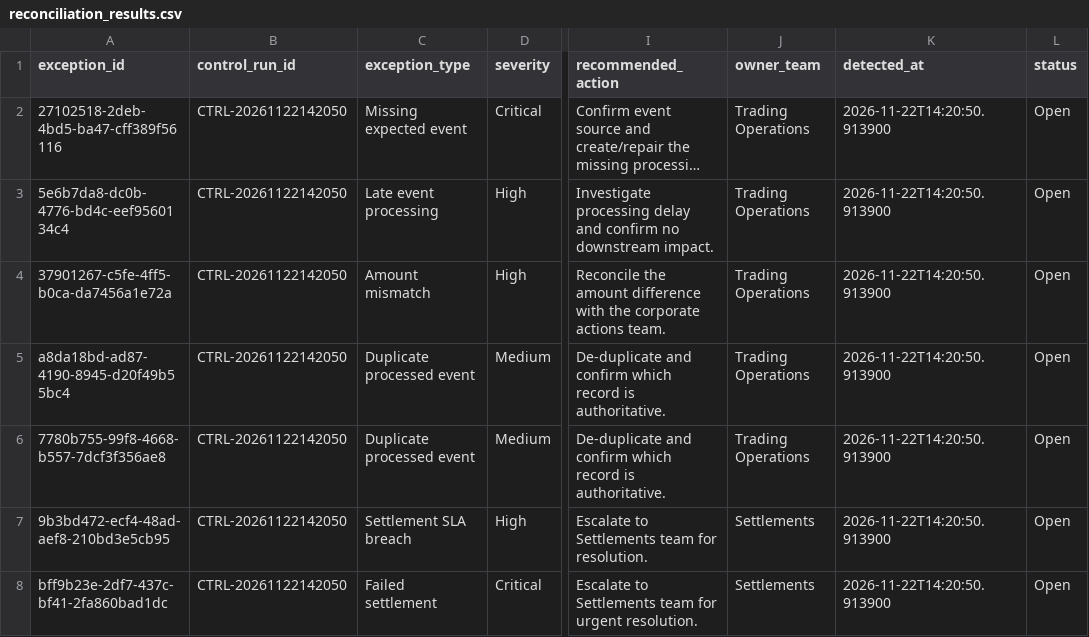
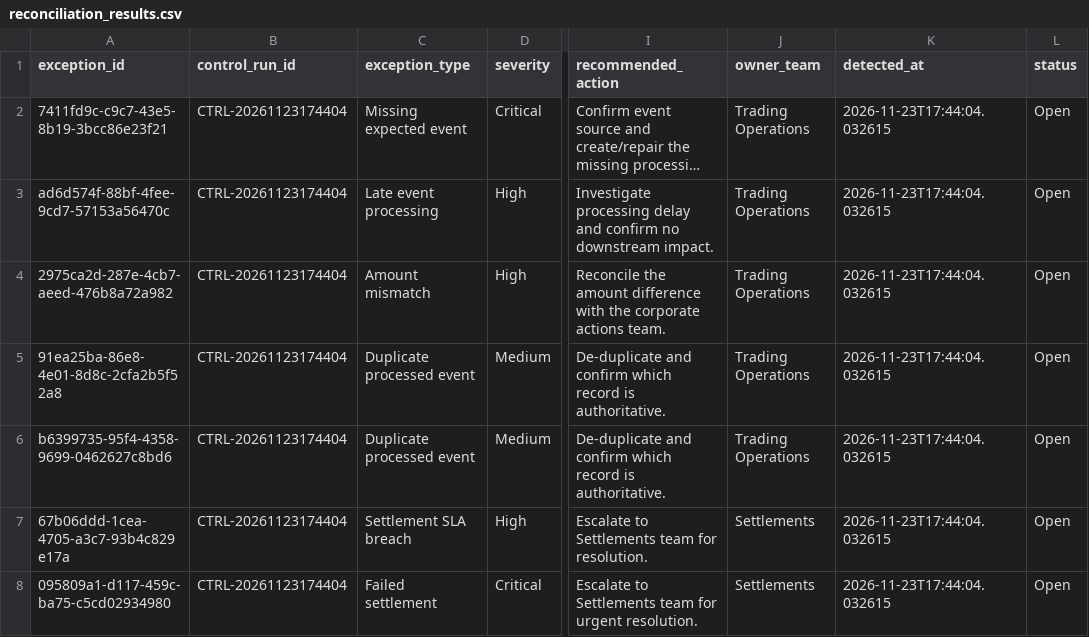
Before and after one commit to Kanss1176/trading-operations-control-room, a CSV file: data/processed/reconciliation_results.csv, drawn as a sheet; only a part is shown, gaps mark what is left out; long unchanged cells end in …; the diff names each change by its address in the sheet, - before the commit and + after, or states it on an @@ line.

```diff
--- a/data/processed/reconciliation_results.csv
+++ b/data/processed/reconciliation_results.csv
-A2 (exception_id): 27102518-2deb-4bd5-ba47-cff389f56116
+A2 (exception_id): 7411fd9c-c9c7-43e5-8b19-3bcc86e23f21
-B2:B8 (control_run_id): CTRL-20261122142050
+B2:B8 (control_run_id): CTRL-20261123174404
-K2:K8 (detected_at): 2026-11-22T14:20:50.913900
+K2:K8 (detected_at): 2026-11-23T17:44:04.032615
-A3 (exception_id): 5e6b7da8-dc0b-4776-bd4c-eef9560134c4
+A3 (exception_id): ad6d574f-88bf-4fee-9cd7-57153a56470c
-A4 (exception_id): 37901267-c5fe-4ff5-b0ca-da7456a1e72a
+A4 (exception_id): 2975ca2d-287e-4cb7-aeed-476b8a72a982
-A5 (exception_id): a8da18bd-ad87-4190-8945-d20f49b55bc4
+A5 (exception_id): 91ea25ba-86e8-4e01-8d8c-2cfa2b5f52a8
-A6 (exception_id): 7780b755-99f8-4668-b557-7dcf3f356ae8
+A6 (exception_id): b6399735-95f4-4358-9699-0462627c8bd6
-A7 (exception_id): 9b3bd472-ecf4-48ad-aef8-210bd3e5cb95
+A7 (exception_id): 67b06ddd-1cea-4705-a3c7-93b4c829e17a
-A8 (exception_id): bff9b23e-2df7-437c-bf41-2fa860bad1dc
+A8 (exception_id): 095809a1-d117-459c-ba75-c5cd02934980
```
Also changed, not shown: data/processed/exception_queue.csv, 1 other file.
